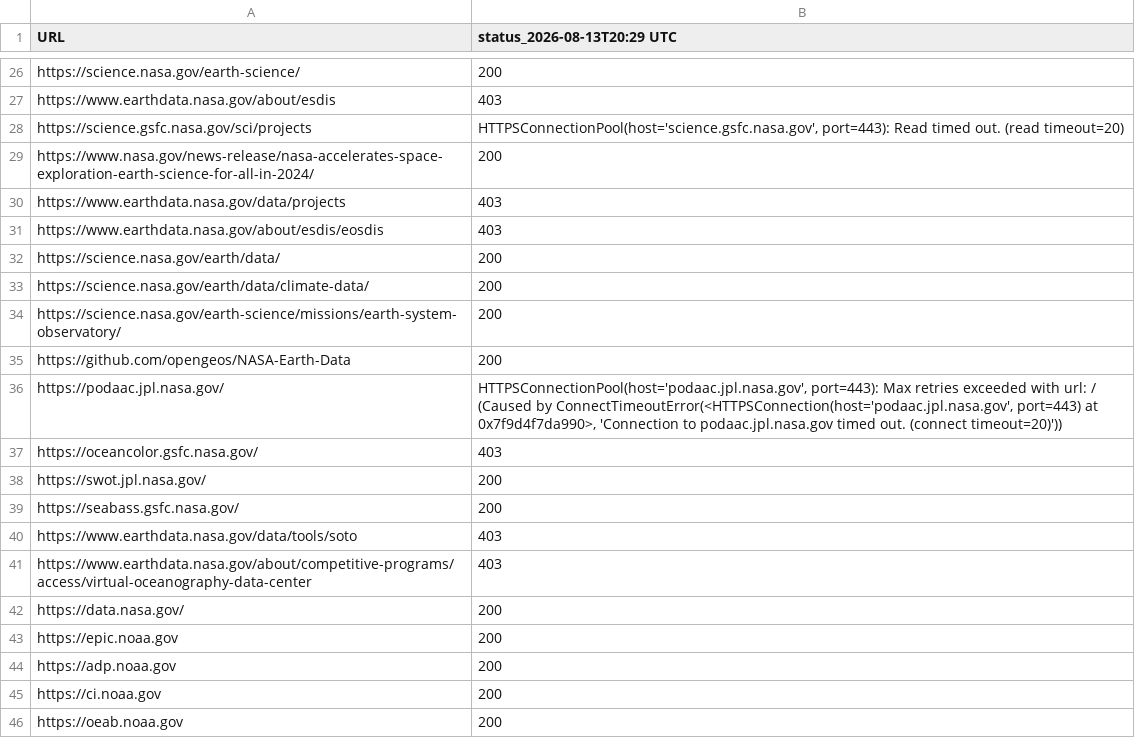
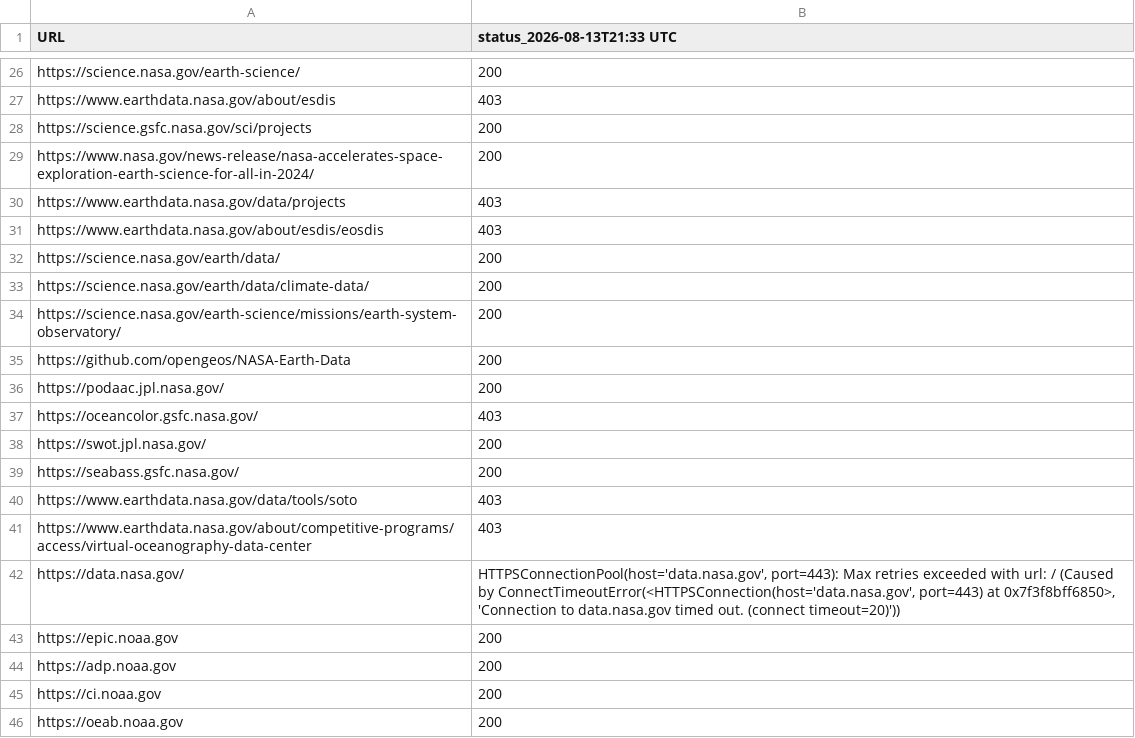
Before and after one commit to MathewBiddle/check_websites, a CSV file: website_status.csv, drawn as a sheet; only a part is shown, gaps mark what is left out; the diff names each change by its address in the sheet, - before the commit and + after, or states it on an @@ line.

```diff
--- a/website_status.csv
+++ b/website_status.csv
-B1: status_2026-08-13T20:29 UTC
+B1: status_2026-08-13T21:33 UTC
-B28 (status_2026-08-13T21:33 UTC): HTTPSConnectionPool(host='science.gsfc.nasa.gov', port=443): Read timed out. (read timeout=20)
+B28 (status_2026-08-13T21:33 UTC): 200
-B36 (status_2026-08-13T21:33 UTC): HTTPSConnectionPool(host='podaac.jpl.nasa.gov', port=443): Max retries exceeded with url: / (Caused by ConnectTimeoutError(<HTTPSConnection(host='podaac.jpl.nasa.gov', port=443) at 0x7f9d4f7da990>, 'Connection to podaac.jpl.nasa.gov timed out. (connect timeout=20)'))
+B36 (status_2026-08-13T21:33 UTC): 200
-B42 (status_2026-08-13T21:33 UTC): 200
+B42 (status_2026-08-13T21:33 UTC): HTTPSConnectionPool(host='data.nasa.gov', port=443): Max retries exceeded with url: / (Caused by ConnectTimeoutError(<HTTPSConnection(host='data.nasa.gov', port=443) at 0x7f3f8bff6850>, 'Connection to data.nasa.gov timed out. (connect timeout=20)'))
```
Also changed, not shown: 1 other file.
